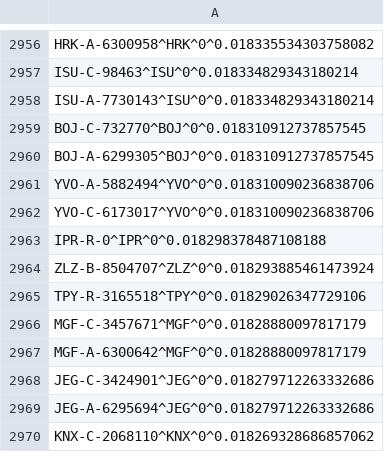
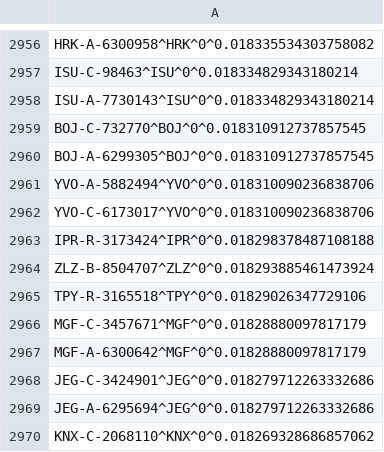
Before and after one commit to opentraveldata/optd, a CSV file: refdata/ORI/ref_airport_pageranked.csv, drawn as a sheet; only a part is shown, gaps mark what is left out.

Commit message:
[POR] Added IPR/Milano Porta Garibaldi station, Italy (IT). Issue #146
This commit was automatically imported from the repository opentraveldata/opentraveldata:

commit bb4761cf1a506463f8fe73da1ab55b5c78dd47fa
tree fab2e6ff67d0f1850f03477d84f0840c24a44604
parent 7739ea7f7d38d73b5d00cd89bfea7e30476c6f5b
author Denis Arnaud <denis.arnaud_fedora@m4x.org> 1586007484 +0200
committer Denis Arnaud <denis.arnaud_fedora@m4x.org> 1586007484 +0200

    [POR] Added IPR/Milano Porta Garibaldi station, Italy (IT). Issue #146

```diff
--- a/refdata/ORI/ref_airport_pageranked.csv
+++ b/refdata/ORI/ref_airport_pageranked.csv
@@ -2962,3 +2962,3 @@ YVO-A-5882494^YVO^0^0.018310090236838706
 YVO-C-6173017^YVO^0^0.018310090236838706
-IPR-R-0^IPR^0^0.018298378487108188
+IPR-R-3173424^IPR^0^0.018298378487108188
 ZLZ-B-8504707^ZLZ^0^0.018293885461473924
```
